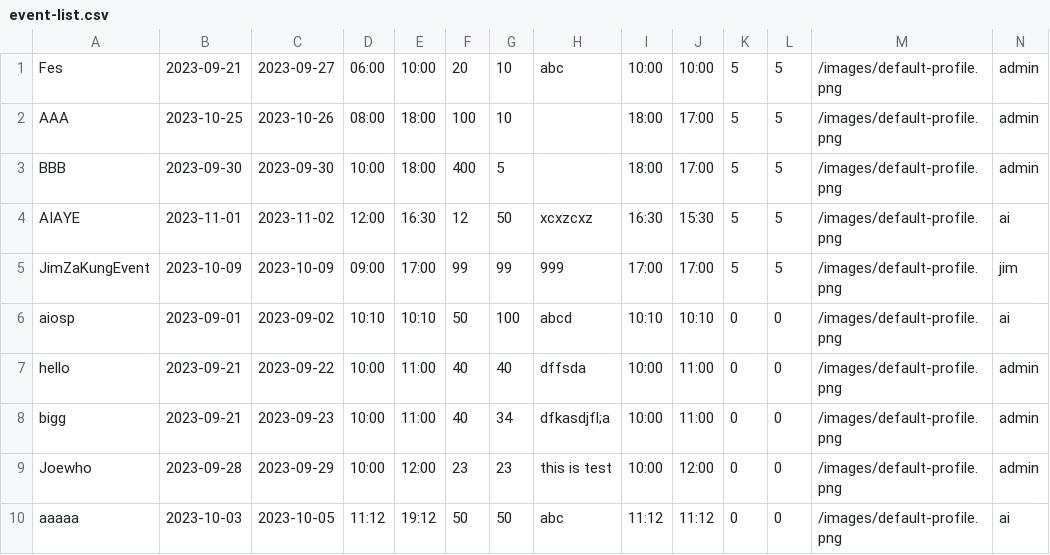
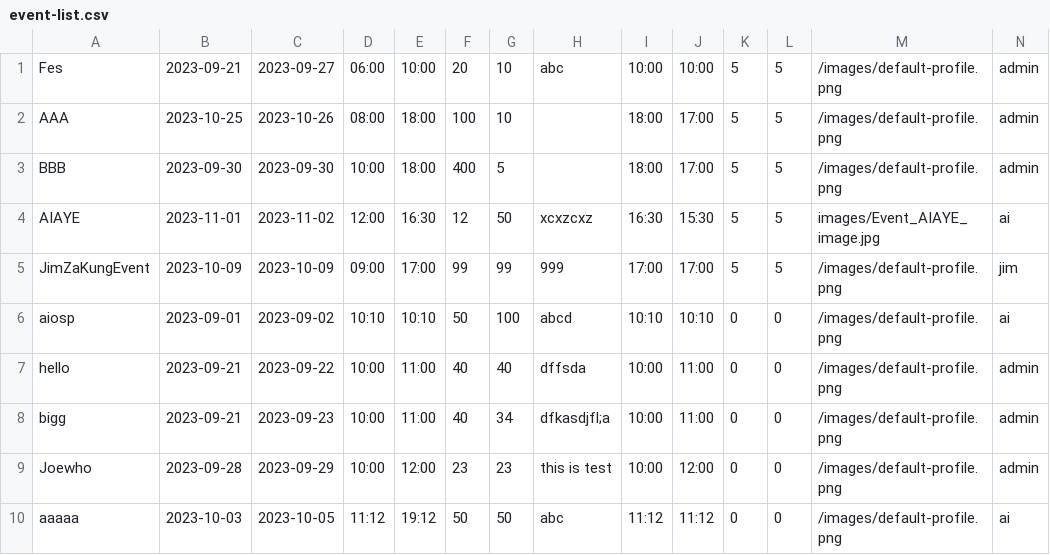
Before and after one commit to UADG/Java-Project, a CSV file: data/event-list.csv, drawn as a sheet.

```diff
--- a/data/event-list.csv
+++ b/data/event-list.csv
@@ -3,3 +3,3 @@ AAA,2023-10-25,2023-10-26,08:00,18:00,100,10,,18:00,17:00,5,5,/images/default-pr
 BBB,2023-09-30,2023-09-30,10:00,18:00,400,5,,18:00,17:00,5,5,/images/default-profile.png,admin
-AIAYE,2023-11-01,2023-11-02,12:00,16:30,12,50,xcxzcxz,16:30,15:30,5,5,/images/default-profile.png,ai
+AIAYE,2023-11-01,2023-11-02,12:00,16:30,12,50,xcxzcxz,16:30,15:30,5,5,images/Event_AIAYE_image.jpg,ai
 JimZaKungEvent,2023-10-09,2023-10-09,09:00,17:00,99,99,999,17:00,17:00,5,5,/images/default-profile.png,jim
```
Also changed, not shown: data/user-info.csv, 32 other files.
